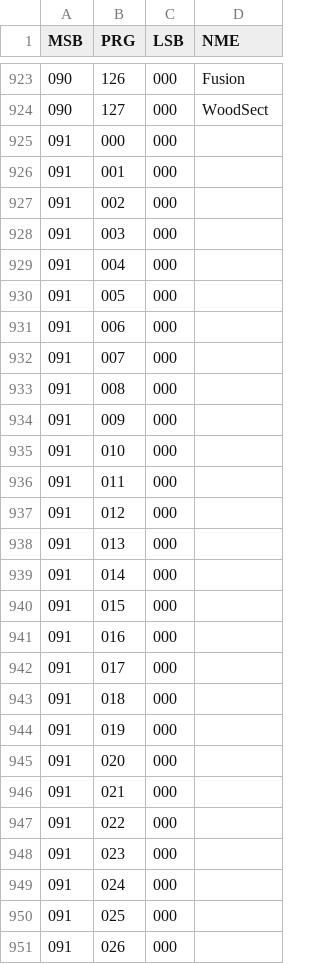
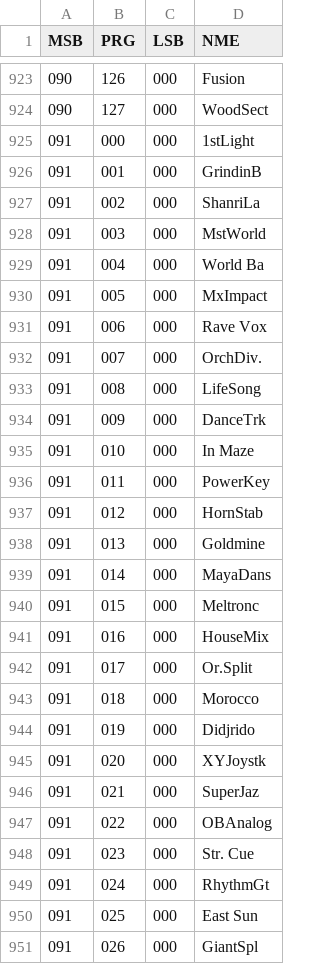
Before and after one commit to ltgcgo/octavia, a TSV file: data/bank/ns5r.tsv, drawn as a sheet; only a part is shown, gaps mark what is left out; the diff covers the shown part only.

```diff
--- a/data/bank/ns5r.tsv
+++ b/data/bank/ns5r.tsv
@@ -924,28 +924,28 @@ MSB	PRG	LSB	NME
 090	127	000	WoodSect
-091	000	000	
-091	001	000	
-091	002	000	
-091	003	000	
-091	004	000	
-091	005	000	
-091	006	000	
-091	007	000	
-091	008	000	
-091	009	000	
-091	010	000	
-091	011	000	
-091	012	000	
-091	013	000	
-091	014	000	
-091	015	000	
-091	016	000	
-091	017	000	
-091	018	000	
-091	019	000	
-091	020	000	
-091	021	000	
-091	022	000	
-091	023	000	
-091	024	000	
-091	025	000	
-091	026	000	
+091	000	000	1stLight
+091	001	000	GrindinB
+091	002	000	ShanriLa
+091	003	000	MstWorld
+091	004	000	World Ba
+091	005	000	MxImpact
+091	006	000	Rave Vox
+091	007	000	OrchDiv.
+091	008	000	LifeSong
+091	009	000	DanceTrk
+091	010	000	In Maze
+091	011	000	PowerKey
+091	012	000	HornStab
+091	013	000	Goldmine
+091	014	000	MayaDans
+091	015	000	Meltronc
+091	016	000	HouseMix
+091	017	000	Or.Split
+091	018	000	Morocco
+091	019	000	Didjrido
+091	020	000	XYJoystk
+091	021	000	SuperJaz
+091	022	000	OBAnalog
+091	023	000	Str. Cue
+091	024	000	RhythmGt
+091	025	000	East Sun
+091	026	000	GiantSpl
```
Also changed, not shown: 101 edited cells elsewhere in this file, 5 other files.
